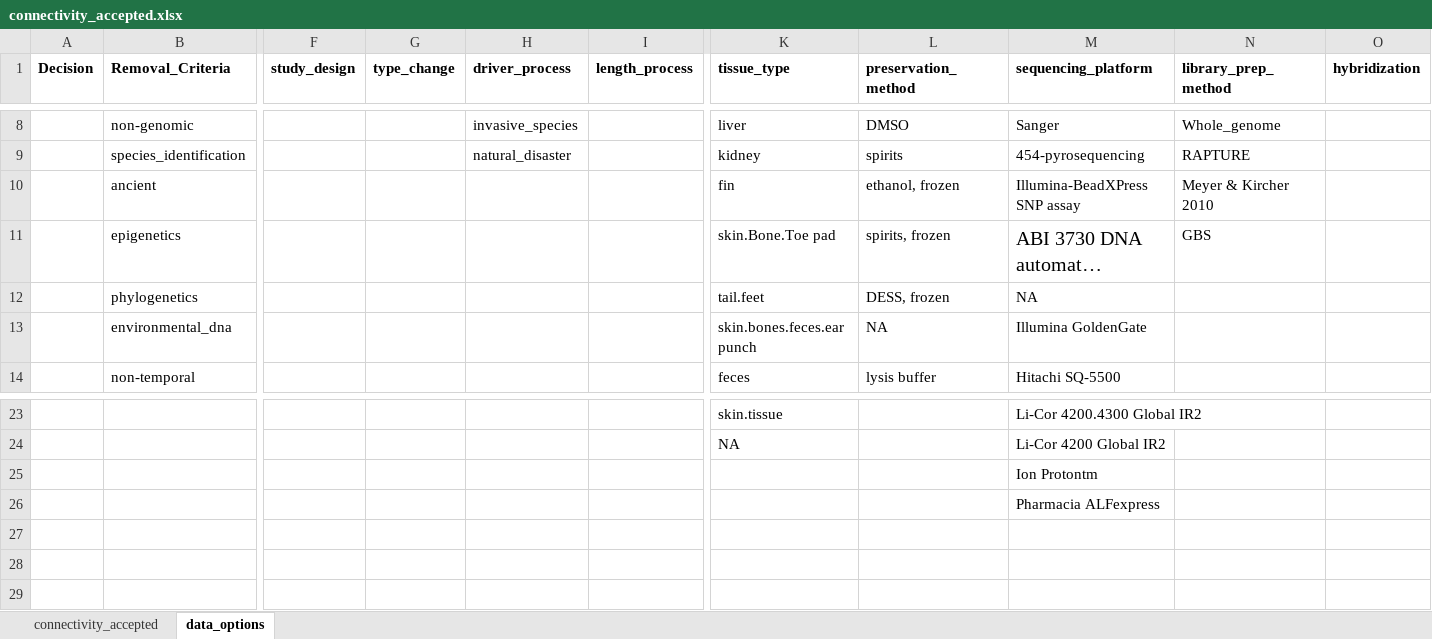
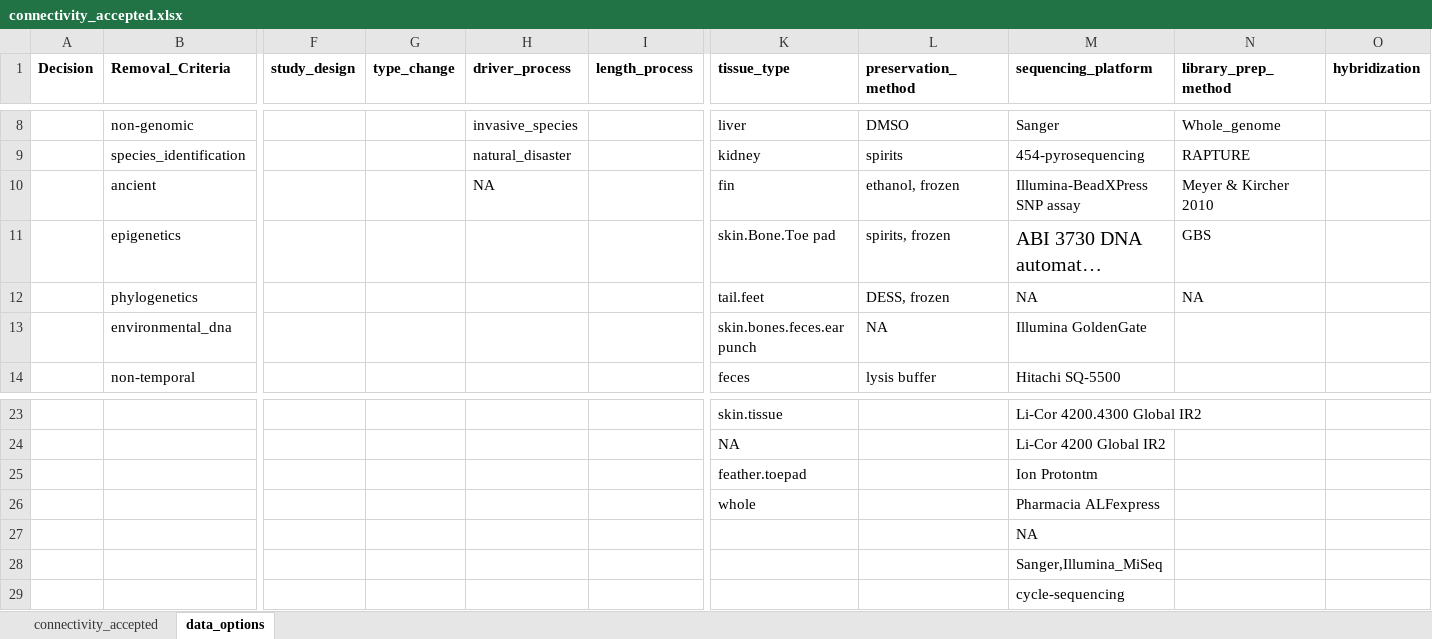
Before and after one commit to TempGenomics-RCN/StateofField_Analyses, an Excel workbook: Data/Original_Excel/connectivity_accepted.xlsx, sheet data_options, drawn as a sheet; only a part is shown, gaps mark what is left out; long unchanged cells end in …; values as stored, in another font and other column widths than the file's, no borders; addresses are those after the commit; rows hold the shown columns only; the diff names each change by its address in the sheet, - before the commit and + after, or states it on an @@ line.

```diff
--- a/Data/Original_Excel/connectivity_accepted.xlsx (sheet data_options)
+++ b/Data/Original_Excel/connectivity_accepted.xlsx (sheet data_options)
-H10 (driver_process): (empty)
+H10 (driver_process): NA
-N12 (library_prep_method): (empty)
+N12 (library_prep_method): NA
+row 25:  |  |  |  |  |  | feather.toepad |  | Ion Protontm
+row 26:  |  |  |  |  |  | whole |  | Pharmacia ALFexpress
-M27 (sequencing_platform): Ion Protontm
+M27 (sequencing_platform): NA
-M28 (sequencing_platform): Pharmacia ALFexpress
+M28 (sequencing_platform): Sanger,Illumina_MiSeq
+row 29:  |  |  |  |  |  |  |  | cycle-sequencing
```
Also changed, not shown: sheet connectivity_accepted, Data/Original_Excel/adaptation_accepted.xlsx, Data/Original_Excel/diversity_accepted.xlsx, 5 other files.
